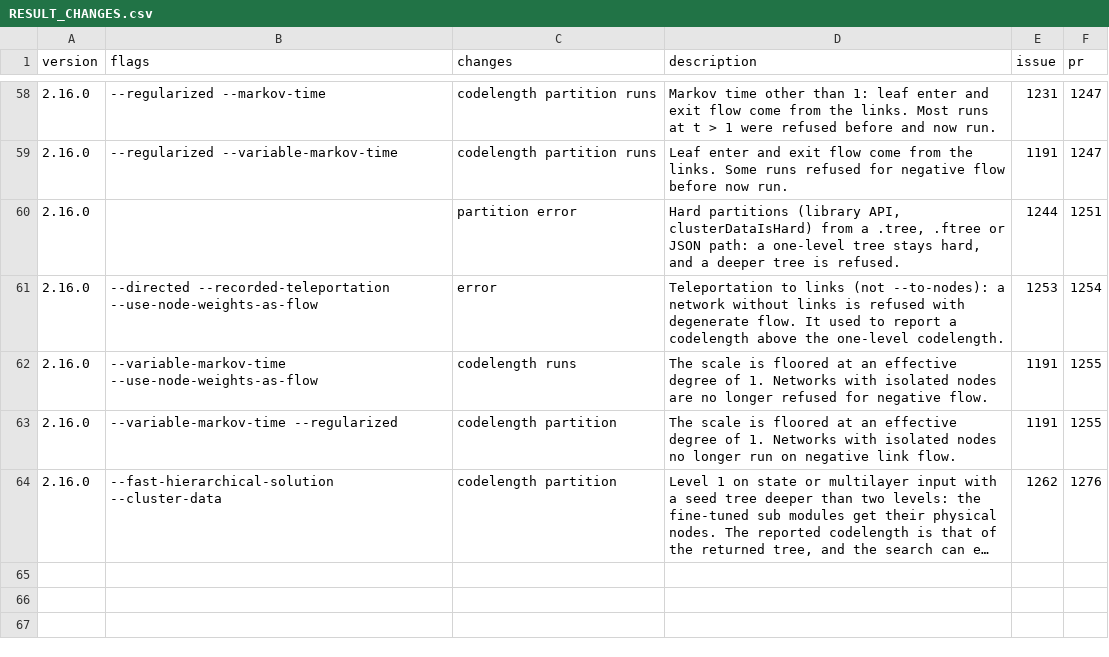
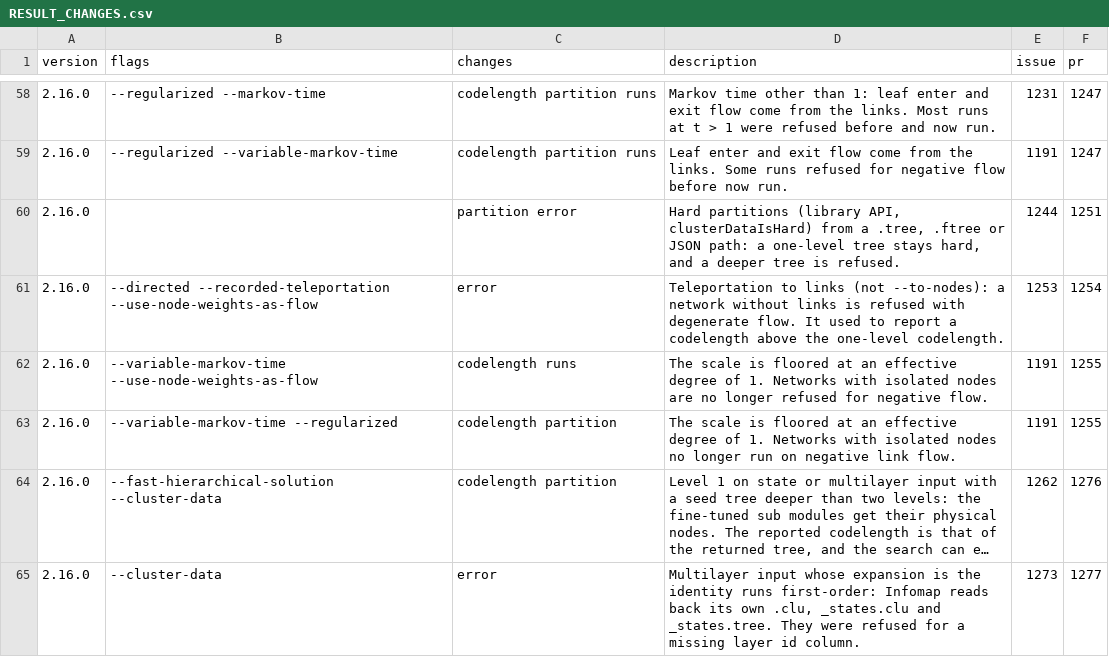
Before and after one commit to mapequation/infomap, a CSV file: RESULT_CHANGES.csv, drawn as a sheet; only a part is shown, gaps mark what is left out; long unchanged cells end in …; the diff names each change by its address in the sheet, - before the commit and + after, or states it on an @@ line.

Commit message:
fix: read cluster data of identity multilayer input as first-order (#1273) (#1277)

```diff
--- a/RESULT_CHANGES.csv
+++ b/RESULT_CHANGES.csv
+row 65: 2.16.0 | --cluster-data | error | Multilayer input whose expansion is the identity runs first-order: Infomap reads back its own .clu, _states.clu and _states.tree. They were refused for a missing layer id column. | 1273 | 1277
```
Also changed, not shown: 2 other files.
